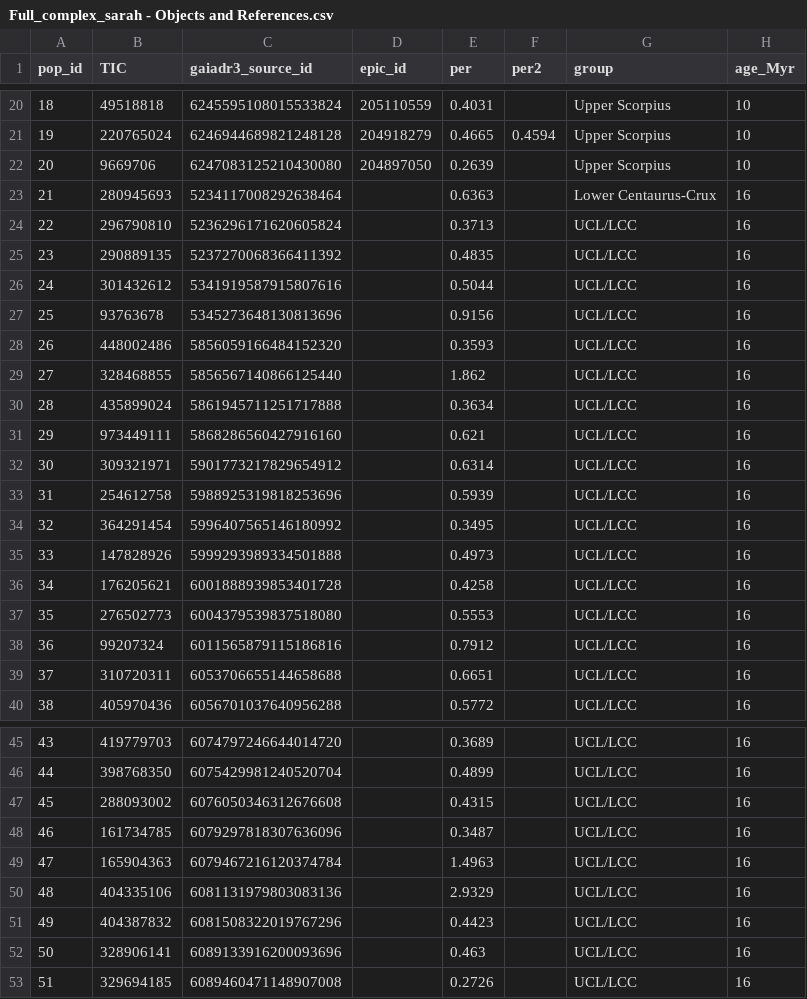
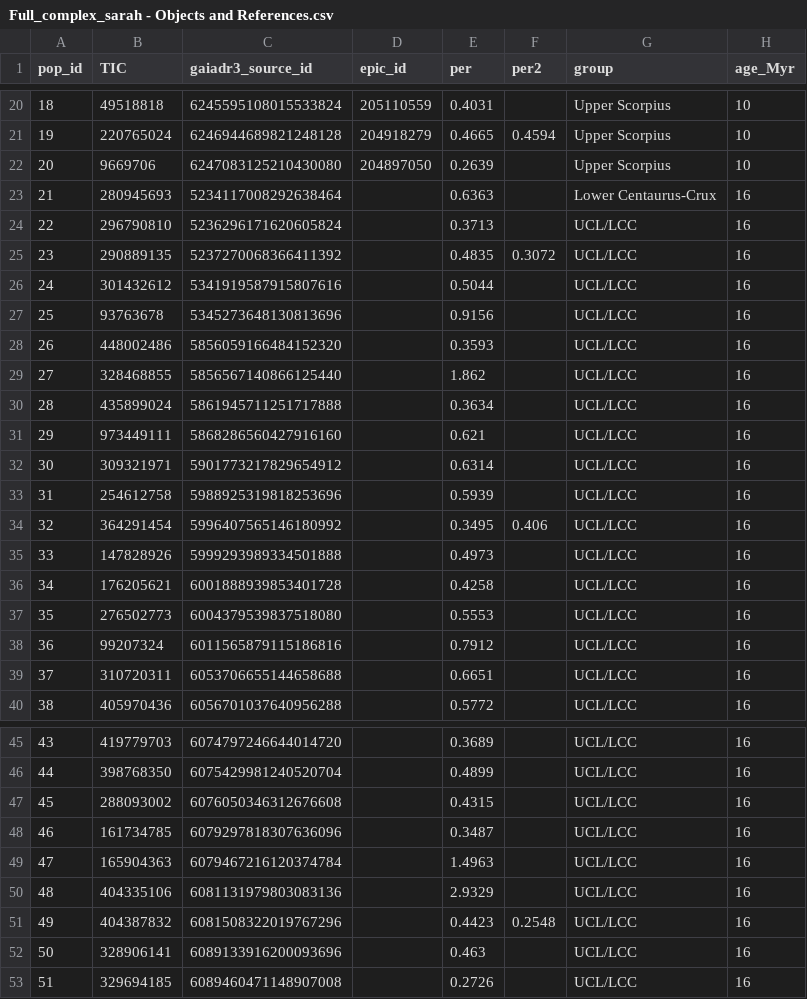
Before and after one commit to sarahedraves/complexrotators, a CSV file: makingtable/Full_complex_sarah - Objects and References.csv, drawn as a sheet; only a part is shown, gaps mark what is left out; the diff covers the shown part only; the diff names each change by its address in the sheet, - before the commit and + after, or states it on an @@ line.

```diff
--- a/makingtable/Full_complex_sarah - Objects and References.csv
+++ b/makingtable/Full_complex_sarah - Objects and References.csv
-F25 (per2): (empty)
+F25 (per2): 0.3072
-F34 (per2): (empty)
+F34 (per2): 0.406
-F51 (per2): (empty)
+F51 (per2): 0.2548
```
Also changed, not shown: 67 edited cells elsewhere in this file, makingtable/gaiaqueryresults.csv, makingtable/idswithdiscopaper.csv, 8 other files.
